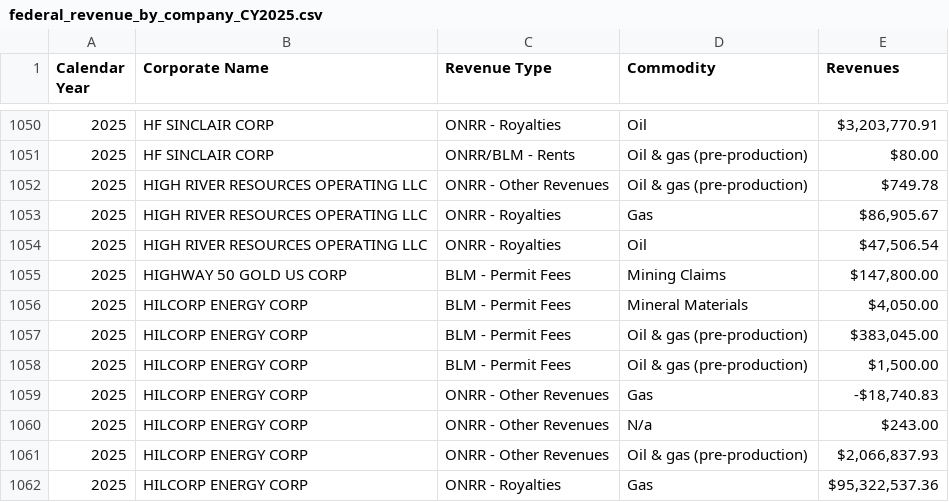
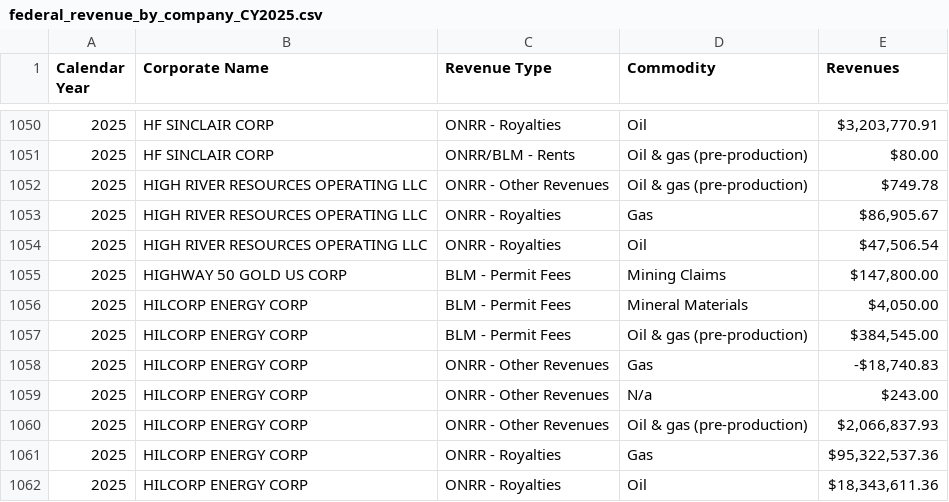
Before and after one commit to DOI-ONRR/nrrd, a CSV file: database/static/csv/federal_revenue_by_company_CY2025.csv, drawn as a sheet; only a part is shown, gaps mark what is left out; the shorter side is filled out with more unchanged rows.

Commit message:
Update federal_revenue_by_company_CY2025.csv

```diff
--- a/database/static/csv/federal_revenue_by_company_CY2025.csv
+++ b/database/static/csv/federal_revenue_by_company_CY2025.csv
@@ -1056,4 +1056,3 @@ Calendar Year,Corporate Name,Revenue Type,Commodity,Revenues
 2025,HILCORP ENERGY CORP,BLM - Permit Fees,Mineral Materials,"$4,050.00"
-2025,HILCORP ENERGY CORP,BLM - Permit Fees,Oil & gas (pre-production),"$383,045.00"
-2025,HILCORP ENERGY CORP,BLM - Permit Fees,Oil & gas (pre-production),"$1,500.00"
+2025,HILCORP ENERGY CORP,BLM - Permit Fees,Oil & gas (pre-production),"$384,545.00"
 2025,HILCORP ENERGY CORP,ONRR - Other Revenues,Gas,"-$18,740.83"
```
